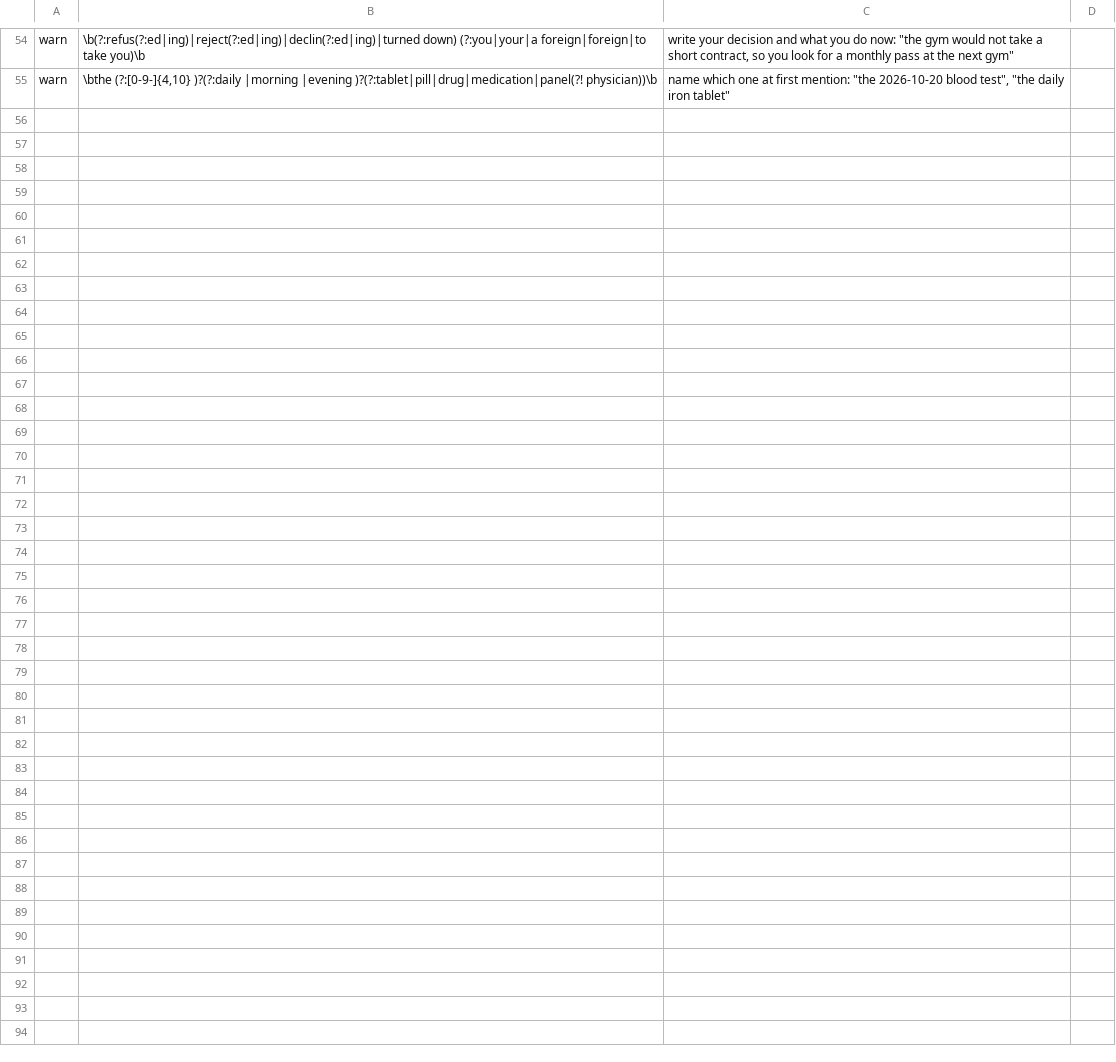
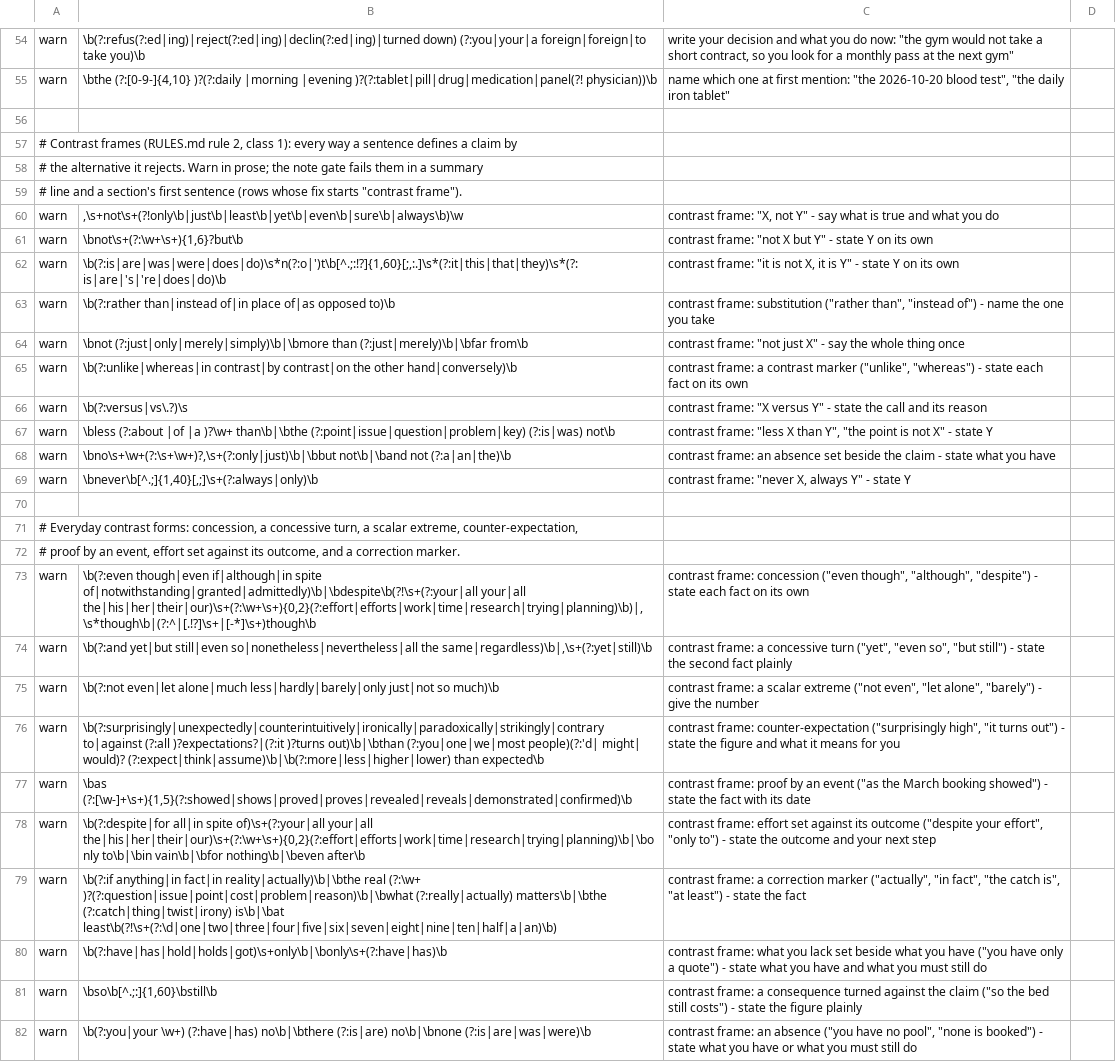
Before and after one commit to agilebean/agentkit, a TSV file: robot_markers.tsv, drawn as a sheet; only a part is shown, gaps mark what is left out; the diff names each change by its address in the sheet, - before the commit and + after, or states it on an @@ line.

```diff
--- a/robot_markers.tsv
+++ b/robot_markers.tsv
+row 56: (empty)
+row 57: # Contrast frames (RULES.md rule 2, class 1): every way a sentence defines a claim by
+row 58: # the alternative it rejects. Warn in prose; the note gate fails them in a summary
+row 59: # line and a section's first sentence (rows whose fix starts "contrast frame").
+row 60: warn | ,\s+not\s+(?!only\b|just\b|least\b|yet\b|even\b|sure\b|always\b)\w | contrast frame: "X, not Y" - say what is true and what you do
+row 61: warn | \bnot\s+(?:\w+\s+){1,6}?but\b | contrast frame: "not X but Y" - state Y on its own
+row 62: warn | \b(?:is|are|was|were|does|do)\s*n(?:o|')t\b[^.;:!?]{1,60}[;,:.]\s*(?:it|this|that|they)\s*(?:is|are|'s|'re|does|do)\b | contrast frame: "it is not X, it is Y" - state Y on its own
+row 63: warn | \b(?:rather than|instead of|in place of|as opposed to)\b | contrast frame: substitution ("rather than", "instead of") - name the one you take
+row 64: warn | \bnot (?:just|only|merely|simply)\b|\bmore than (?:just|merely)\b|\bfar from\b | contrast frame: "not just X" - say the whole thing once
+row 65: warn | \b(?:unlike|whereas|in contrast|by contrast|on the other hand|conversely)\b | contrast frame: a contrast marker ("unlike", "whereas") - state each fact on its own
+row 66: warn | \b(?:versus|vs\.?)\s | contrast frame: "X versus Y" - state the call and its reason
+row 67: warn | \bless (?:about |of |a )?\w+ than\b|\bthe (?:point|issue|question|problem|key) (?:is|was) not\b | contrast frame: "less X than Y", "the point is not X" - state Y
+row 68: warn | \bno\s+\w+(?:\s+\w+)?,\s+(?:only|just)\b|\bbut not\b|\band not (?:a|an|the)\b | contrast frame: an absence set beside the claim - state what you have
+row 69: warn | \bnever\b[^.;]{1,40}[,;]\s+(?:always|only)\b | contrast frame: "never X, always Y" - state Y
+row 70: (empty)
+row 71: # Everyday contrast forms: concession, a concessive turn, a scalar extreme, counter-expectation,
+row 72: # proof by an event, effort set against its outcome, and a correction marker.
+row 73: warn | \b(?:even though|even if|although|in spite of|notwithstanding|granted|admittedly)\b|\bdespite\b(?!\s+(?:your|all your|all the|his|her|their|our)\s+(?:\w+\s+){0,2}(?:effort|efforts|work|time|research|trying|planning)\b)|,\s*though\b|(?:^|[.!?]\s+|[-*]\s+)though\b | contrast frame: concession ("even though", "although", "despite") - state each fact on its own
+row 74: warn | \b(?:and yet|but still|even so|nonetheless|nevertheless|all the same|regardless)\b|,\s+(?:yet|still)\b | contrast frame: a concessive turn ("yet", "even so", "but still") - state the second fact plainly
+row 75: warn | \b(?:not even|let alone|much less|hardly|barely|only just|not so much)\b | contrast frame: a scalar extreme ("not even", "let alone", "barely") - give the number
+row 76: warn | \b(?:surprisingly|unexpectedly|counterintuitively|ironically|paradoxically|strikingly|contrary to|against (?:all )?expectations?|(?:it )?turns out)\b|\bthan (?:you|one|we|most people)(?:'d| might| would)? (?:expect|think|assume)\b|\b(?:more|less|higher|lower) than expected\b | contrast frame: counter-expectation ("surprisingly high", "it turns out") - state the figure and what it means for you
+row 77: warn | \bas (?:[\w-]+\s+){1,5}(?:showed|shows|proved|proves|revealed|reveals|demonstrated|confirmed)\b | contrast frame: proof by an event ("as the March booking showed") - state the fact with its date
+row 78: warn | \b(?:despite|for all|in spite of)\s+(?:your|all your|all the|his|her|their|our)\s+(?:\w+\s+){0,2}(?:effort|efforts|work|time|research|trying|planning)\b|\bonly to\b|\bin vain\b|\bfor nothing\b|\beven after\b | contrast frame: effort set against its outcome ("despite your effort", "only to") - state the outcome and your next step
+row 79: warn | \b(?:if anything|in fact|in reality|actually)\b|\bthe real (?:\w+ )?(?:question|issue|point|cost|problem|reason)\b|\bwhat (?:really|actually) matters\b|\bthe (?:catch|thing|twist|irony) is\b|\bat least\b(?!\s+(?:\d|one|two|three|four|five|six|seven|eight|nine|ten|half|a|an)\b) | contrast frame: a correction marker ("actually", "in fact", "the catch is", "at least") - state the fact
+row 80: warn | \b(?:have|has|hold|holds|got)\s+only\b|\bonly\s+(?:have|has)\b | contrast frame: what you lack set beside what you have ("you have only a quote") - state what you have and what you must still do
+row 81: warn | \bso\b[^.;:]{1,60}\bstill\b | contrast frame: a consequence turned against the claim ("so the bed still costs") - state the figure plainly
+row 82: warn | \b(?:you|your \w+) (?:have|has) no\b|\bthere (?:is|are) no\b|\bnone (?:is|are|was|were)\b | contrast frame: an absence ("you have no pool", "none is booked") - state what you have or what you must still do
```
Also changed, not shown: 15 other files.
